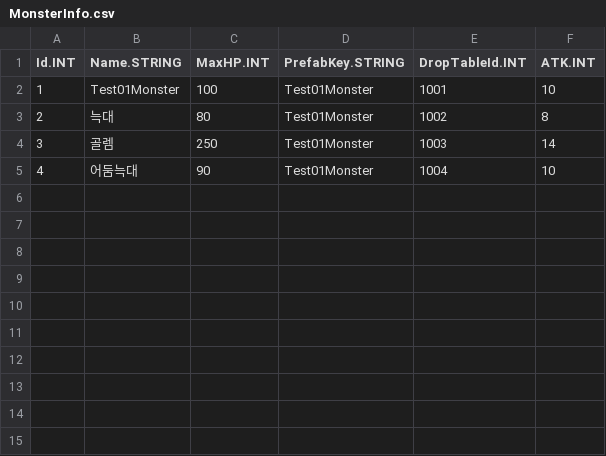
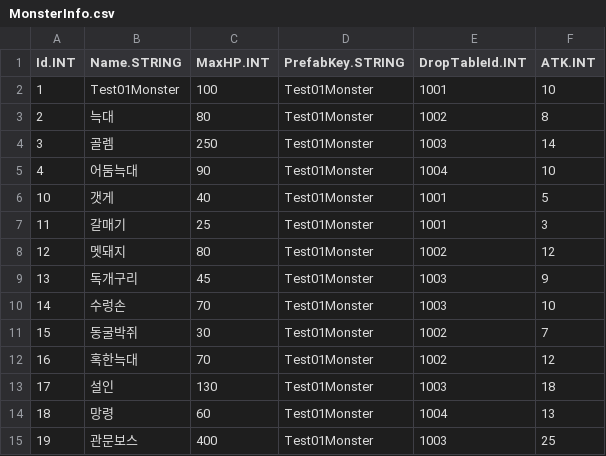
Before and after one commit to JeahanPark/WES_Project, a CSV file: WES/Assets/CSVInfo/MonsterInfo.csv, drawn as a sheet.

Commit message:
R2 슬라이스2a 6지역 종단 맵 + CSV
- MapGenerator: 원형섬→6지역 선형종단 회랑(Z -70~203, 폭±30, 6밴드). 경계=WorldAreaInfo.csv 직접파싱(단일진실원, 하드코딩 const 제거). 지형벽 시야차폐+관문 GAP
- CSV 6지역: WorldAreaInfo(늪지 Id3 삽입·산지→4·설원 5 MoveCost2.5·폐허 6) / WorldAreaWeatherInfo 17행 / WorldAreaMonsterInfo 13행 / MonsterInfo 신규 10종(PrefabKey 임시)
- Validate PASS16/0, Generate·Bake 완료
- 플레이검증: 6지역 밴드 전환 PASS(z-40~180 → a1~a6 단조증가, 역행 유지), 에러0
- 지형 아트·관문 배치·몬스터 모델은 슬라이스2b(designer/level-design)

```diff
--- a/WES/Assets/CSVInfo/MonsterInfo.csv
+++ b/WES/Assets/CSVInfo/MonsterInfo.csv
@@ -5 +5,11 @@ Id.INT,Name.STRING,MaxHP.INT,PrefabKey.STRING,DropTableId.INT,ATK.INT
 4,어둠늑대,90,Test01Monster,1004,10
+10,갯게,40,Test01Monster,1001,5
+11,갈매기,25,Test01Monster,1001,3
+12,멧돼지,80,Test01Monster,1002,12
+13,독개구리,45,Test01Monster,1003,9
+14,수렁손,70,Test01Monster,1003,10
+15,동굴박쥐,30,Test01Monster,1002,7
+16,혹한늑대,70,Test01Monster,1002,12
+17,설인,130,Test01Monster,1003,18
+18,망령,60,Test01Monster,1004,13
+19,관문보스,400,Test01Monster,1003,25
```
Also changed, not shown: 11 other files.
